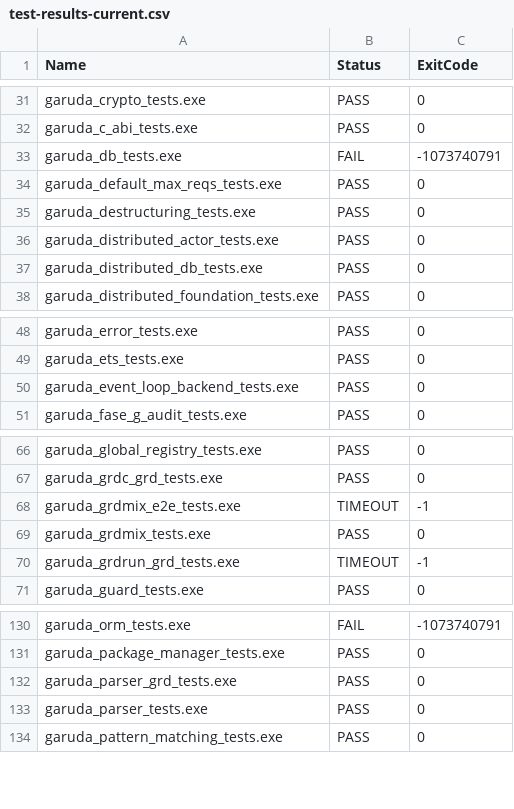
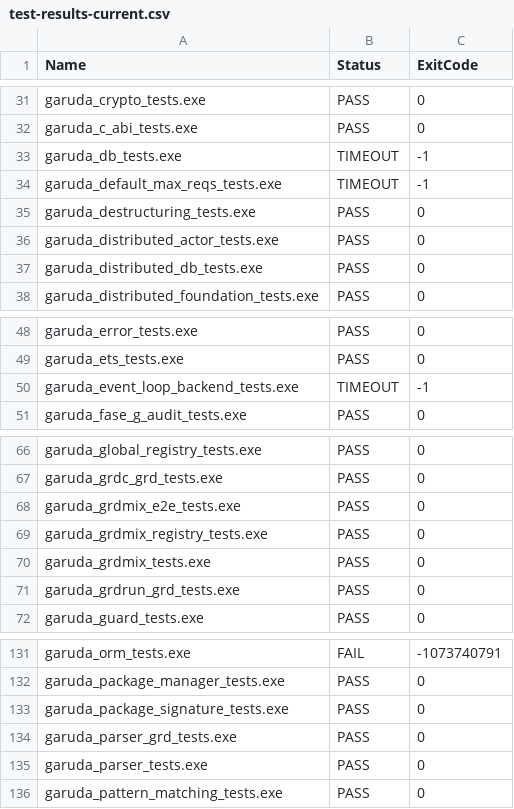
Before and after one commit to anggitPM17/garuda, a CSV file: docs/test-results-current.csv, drawn as a sheet; only a part is shown, gaps mark what is left out.

Commit message:
docs(fase15-registry): add verification report and test results for package registry

```diff
--- a/docs/test-results-current.csv
+++ b/docs/test-results-current.csv
@@ -32,4 +32,4 @@ garuda_crypto_tests.exe,PASS,0
 garuda_c_abi_tests.exe,PASS,0
-garuda_db_tests.exe,FAIL,-1073740791
-garuda_default_max_reqs_tests.exe,PASS,0
+garuda_db_tests.exe,TIMEOUT,-1
+garuda_default_max_reqs_tests.exe,TIMEOUT,-1
 garuda_destructuring_tests.exe,PASS,0
@@ -49,3 +49,3 @@ garuda_error_tests.exe,PASS,0
 garuda_ets_tests.exe,PASS,0
-garuda_event_loop_backend_tests.exe,PASS,0
+garuda_event_loop_backend_tests.exe,TIMEOUT,-1
 garuda_fase_g_audit_tests.exe,PASS,0
@@ -67,5 +67,6 @@ garuda_global_registry_tests.exe,PASS,0
 garuda_grdc_grd_tests.exe,PASS,0
-garuda_grdmix_e2e_tests.exe,TIMEOUT,-1
+garuda_grdmix_e2e_tests.exe,PASS,0
+garuda_grdmix_registry_tests.exe,PASS,0
 garuda_grdmix_tests.exe,PASS,0
-garuda_grdrun_grd_tests.exe,TIMEOUT,-1
+garuda_grdrun_grd_tests.exe,PASS,0
 garuda_guard_tests.exe,PASS,0
@@ -131,2 +132,3 @@ garuda_orm_tests.exe,FAIL,-1073740791
 garuda_package_manager_tests.exe,PASS,0
+garuda_package_signature_tests.exe,PASS,0
 garuda_parser_grd_tests.exe,PASS,0
```
Also changed, not shown: 3 other files.
